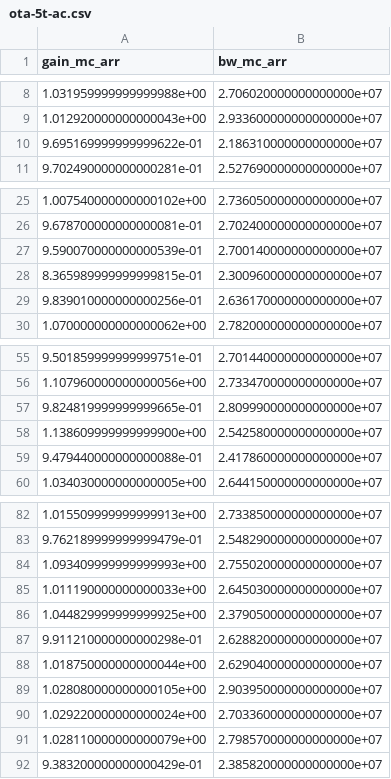
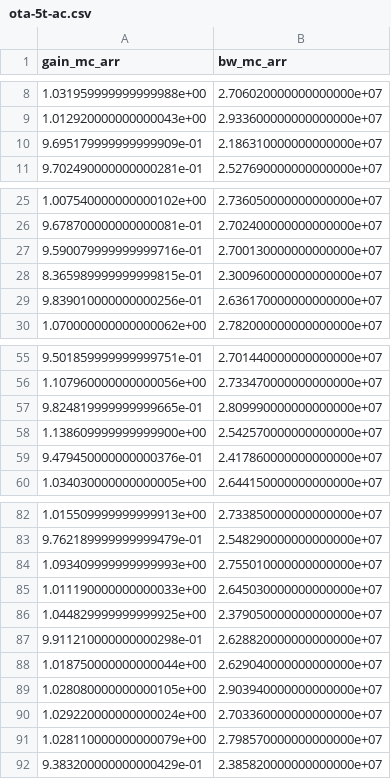
Before and after one commit to iic-jku/analog-circuit-design, a CSV file: cace/scripts/ota-5t-ac.csv, drawn as a sheet; only a part is shown, gaps mark what is left out.

```diff
--- a/cace/scripts/ota-5t-ac.csv
+++ b/cace/scripts/ota-5t-ac.csv
@@ -9,3 +9,3 @@ gain_mc_arr,bw_mc_arr
 1.012920000000000043e+00,2.933600000000000000e+07
-9.695169999999999622e-01,2.186310000000000000e+07
+9.695179999999999909e-01,2.186310000000000000e+07
 9.702490000000000281e-01,2.527690000000000000e+07
@@ -26,3 +26,3 @@ gain_mc_arr,bw_mc_arr
 9.678700000000000081e-01,2.702400000000000000e+07
-9.590070000000000539e-01,2.700140000000000000e+07
+9.590079999999999716e-01,2.700130000000000000e+07
 8.365989999999999815e-01,2.300960000000000000e+07
@@ -57,4 +57,4 @@ gain_mc_arr,bw_mc_arr
 9.824819999999999665e-01,2.809990000000000000e+07
-1.138609999999999900e+00,2.542580000000000000e+07
-9.479440000000000088e-01,2.417860000000000000e+07
+1.138609999999999900e+00,2.542570000000000000e+07
+9.479450000000000376e-01,2.417860000000000000e+07
 1.034030000000000005e+00,2.644150000000000000e+07
@@ -83,3 +83,3 @@ gain_mc_arr,bw_mc_arr
 9.762189999999999479e-01,2.548290000000000000e+07
-1.093409999999999993e+00,2.755020000000000000e+07
+1.093409999999999993e+00,2.755010000000000000e+07
 1.011190000000000033e+00,2.645030000000000000e+07
@@ -88,3 +88,3 @@ gain_mc_arr,bw_mc_arr
 1.018750000000000044e+00,2.629040000000000000e+07
-1.028080000000000105e+00,2.903950000000000000e+07
+1.028080000000000105e+00,2.903940000000000000e+07
 1.029220000000000024e+00,2.703360000000000000e+07
```
Also changed, not shown: 20 other files.
